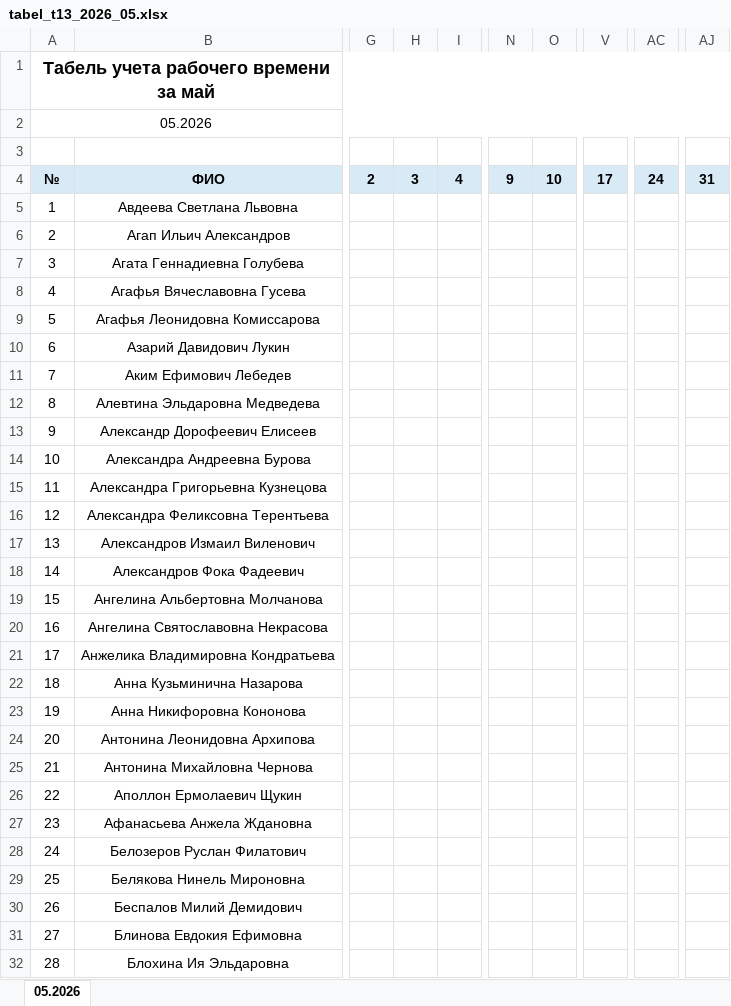
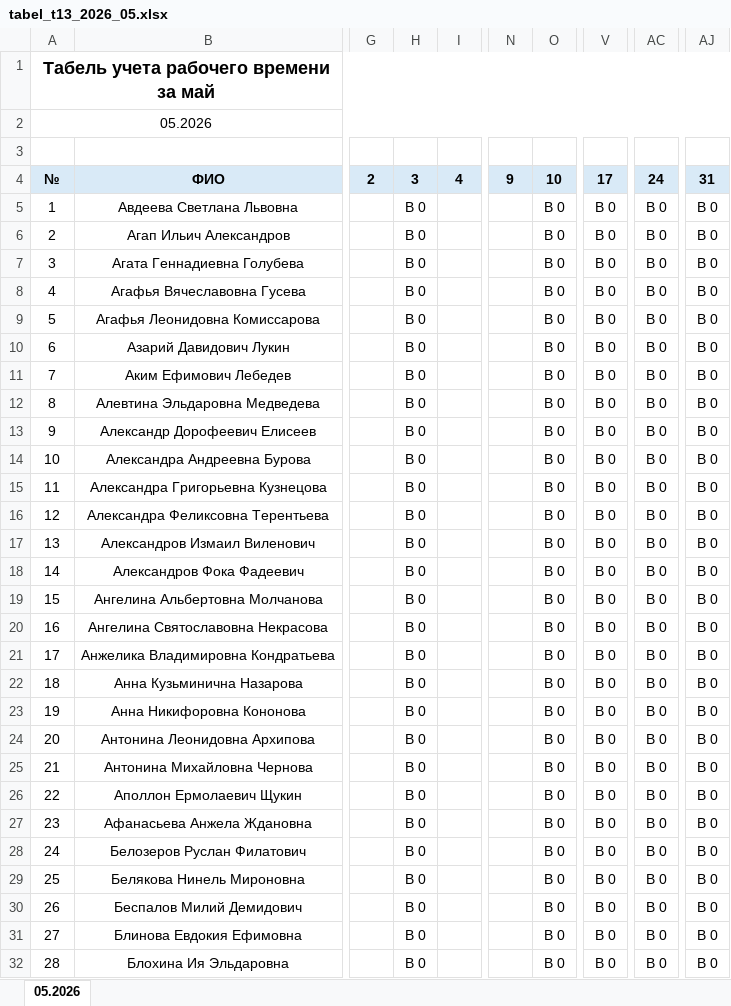
Before and after one commit to D-3342/employeestatistics, an Excel workbook: media/tabel_t13_2026_05.xlsx, sheet 05.2026, drawn as a sheet; only a part is shown, gaps mark what is left out; values as stored, in another font and other column widths than the file's, no borders; the diff covers the shown part only; the diff names each change by its address in the sheet, - before the commit and + after, or states it on an @@ line.

```diff
--- a/media/tabel_t13_2026_05.xlsx (sheet 05.2026)
+++ b/media/tabel_t13_2026_05.xlsx (sheet 05.2026)
-H5:H32: (empty)
+H5:H32: В 0
-O5:O32: (empty)
+O5:O32: В 0
-V5:V32: (empty)
+V5:V32: В 0
-AC5:AC32: (empty)
+AC5:AC32: В 0
-AJ5:AJ32: (empty)
+AJ5:AJ32: В 0
```
Also changed, not shown: 17 added rows and 860 edited cells elsewhere in this sheet, media/tabel_t13_2026_02.xlsx, media/tabel_t13_2026_06.xlsx, 4 other files.
